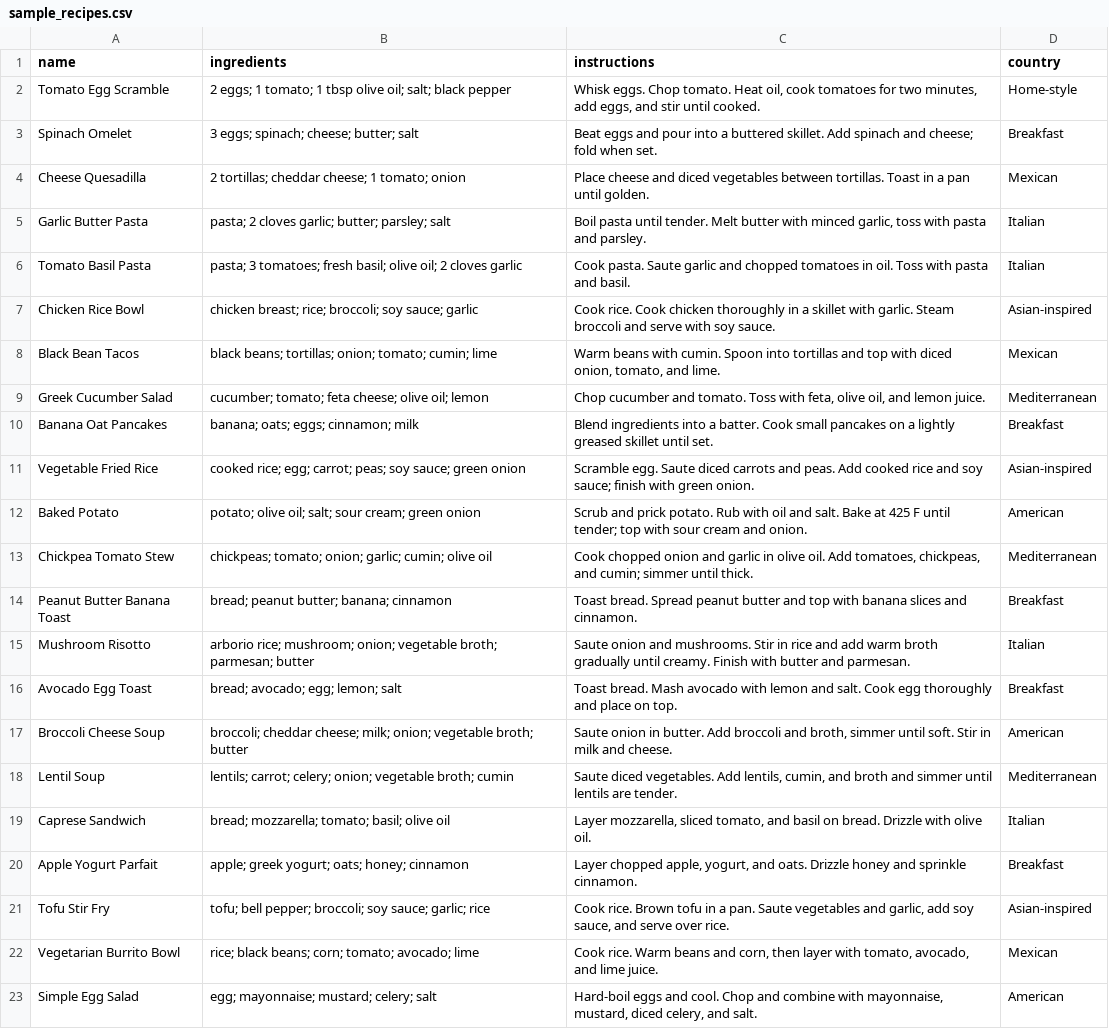
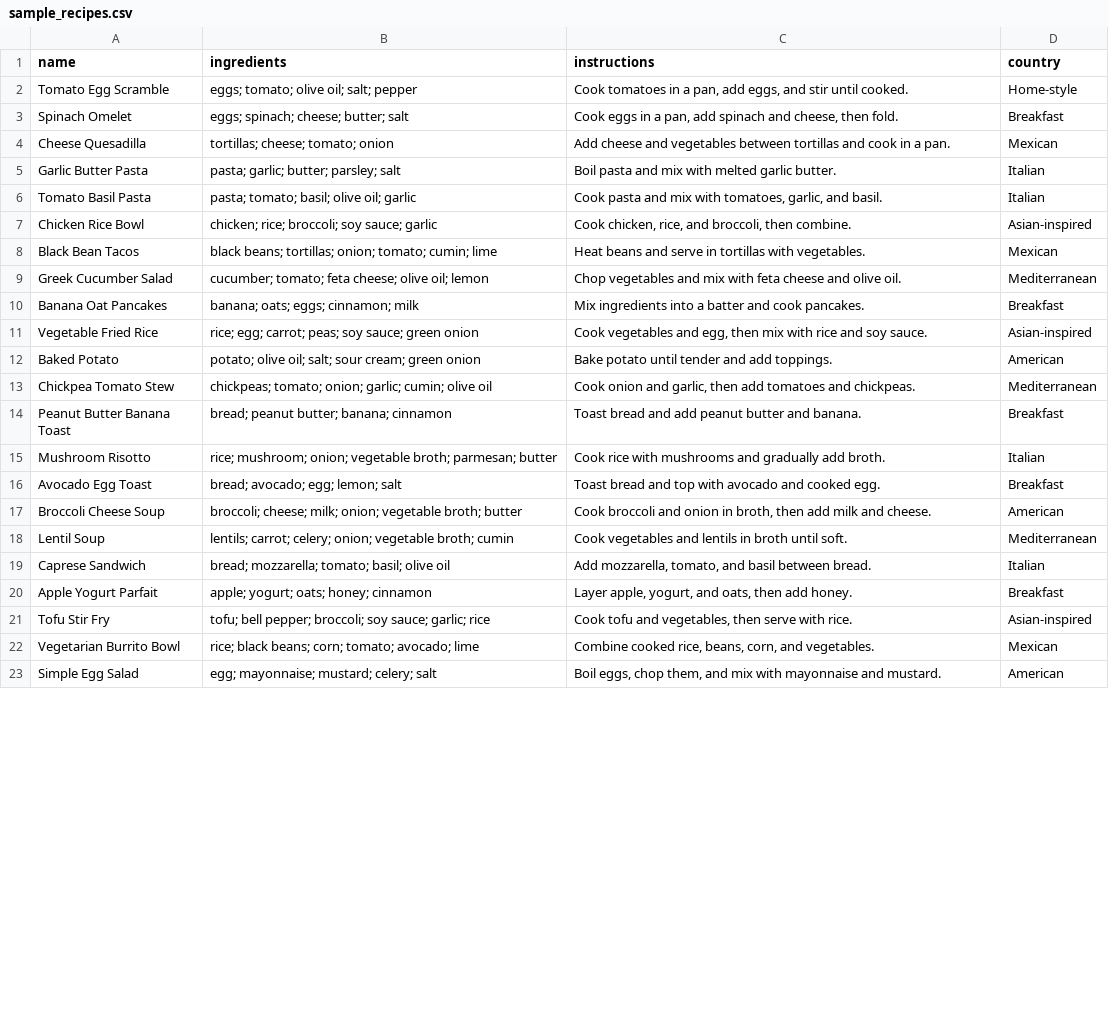
Before and after one commit to HarleenAhluwalia/Smart-Recipe-Recommendation-System, a CSV file: data/sample_recipes.csv, drawn as a sheet; only a part is shown; the diff covers the shown part only; the diff names each change by its address in the sheet, - before the commit and + after, or states it on an @@ line.

Commit message:
Update recipe dataset preprocessing and UI

```diff
--- a/data/sample_recipes.csv
+++ b/data/sample_recipes.csv
-B2 (ingredients): 2 eggs; 1 tomato; 1 tbsp olive oil; salt; black pepper
+B2 (ingredients): eggs; tomato; olive oil; salt; pepper
-C2 (instructions): Whisk eggs. Chop tomato. Heat oil, cook tomatoes for two minutes, add eggs,…
+C2 (instructions): Cook tomatoes in a pan, add eggs,…
-B3 (ingredients): 3 eggs; spinach; cheese; butter; salt
+B3 (ingredients): eggs; spinach; cheese; butter; salt
-C3 (instructions): Beat eggs and pour into a buttered skillet. Add spinach and cheese; fold when set.
+C3 (instructions): Cook eggs in a pan, add spinach and cheese, then fold.
-B4 (ingredients): 2 tortillas; cheddar cheese; 1 tomato; onion
+B4 (ingredients): tortillas; cheese; tomato; onion
-C4 (instructions): Place cheese and diced vegetables between tortillas. Toast in a pan until golden.
+C4 (instructions): Add cheese and vegetables between tortillas and cook in a pan.
-B5 (ingredients): pasta; 2 cloves garlic; butter; parsley; salt
+B5 (ingredients): pasta; garlic; butter; parsley; salt
-C5 (instructions): Boil pasta until tender. Melt butter with minced garlic, toss with pasta and parsley.
+C5 (instructions): Boil pasta and mix with melted garlic butter.
-B6 (ingredients): pasta; 3 tomatoes; fresh basil; olive oil; 2 cloves garlic
+B6 (ingredients): pasta; tomato; basil; olive oil; garlic
-C6 (instructions): Cook pasta. Saute garlic and chopped tomatoes in oil. Toss with pasta and basil.
+C6 (instructions): Cook pasta and mix with tomatoes, garlic, and basil.
-B7 (ingredients): chicken breast; rice; broccoli;…
+B7 (ingredients): chicken; rice; broccoli;…
-C7 (instructions): Cook rice. Cook chicken thoroughly in a skillet with garlic. Steam broccoli and serve with soy sauce.
+C7 (instructions): Cook chicken, rice, and broccoli, then combine.
-C8 (instructions): Warm beans with cumin. Spoon into tortillas and top with diced onion, tomato, and lime.
+C8 (instructions): Heat beans and serve in tortillas with vegetables.
-C9 (instructions): Chop cucumber and tomato. Toss with feta, olive oil, and lemon juice.
+C9 (instructions): Chop vegetables and mix with feta cheese and olive oil.
-C10 (instructions): Blend ingredients into a batter. Cook small pancakes on a lightly greased skillet until set.
+C10 (instructions): Mix ingredients into a batter and cook pancakes.
-B11 (ingredients): cooked rice; egg;…
+B11 (ingredients): rice; egg;…
-C11 (instructions): Scramble egg. Saute diced carrots and peas. Add cooked rice and soy sauce; finish with green onion.
+C11 (instructions): Cook vegetables and egg, then mix with rice and soy sauce.
-C12 (instructions): Scrub and prick potato. Rub with oil and salt. Bake at 425 F until tender; top with sour cream and onion.
+C12 (instructions): Bake potato until tender and add toppings.
-C13 (instructions): Cook chopped onion and garlic in olive oil. Add tomatoes, chickpeas, and cumin; simmer until thick.
+C13 (instructions): Cook onion and garlic, then add tomatoes and chickpeas.
-C14 (instructions): Toast bread. Spread peanut butter and top with banana slices and cinnamon.
+C14 (instructions): Toast bread and add peanut butter and banana.
-B15 (ingredients): arborio rice; mushroom;…
+B15 (ingredients): rice; mushroom;…
-C15 (instructions): Saute onion and mushrooms. Stir in rice and add warm broth gradually until creamy. Finish with butter and parmesan.
+C15 (instructions): Cook rice with mushrooms and gradually add broth.
-C16 (instructions): Toast bread. Mash avocado with lemon and salt. Cook egg thoroughly and place on top.
+C16 (instructions): Toast bread and top with avocado and cooked egg.
-B17 (ingredients): broccoli; cheddar cheese; milk;…
+B17 (ingredients): broccoli; cheese; milk;…
-C17 (instructions): Saute onion in butter. Add broccoli and broth, simmer until soft. Stir in milk and…
+C17 (instructions): Cook broccoli and onion in broth, then add milk and…
-C18 (instructions): Saute diced vegetables. Add lentils, cumin, and broth and simmer until lentils are tender.
+C18 (instructions): Cook vegetables and lentils in broth until soft.
-C19 (instructions): Layer mozzarella, sliced tomato, and basil on bread. Drizzle with olive oil.
+C19 (instructions): Add mozzarella, tomato, and basil between bread.
-B20 (ingredients): apple; greek yogurt; oats; honey; cinnamon
+B20 (ingredients): apple; yogurt; oats; honey; cinnamon
-C20 (instructions): Layer chopped apple, yogurt, and oats. Drizzle honey and sprinkle cinnamon.
+C20 (instructions): Layer apple, yogurt, and oats, then add honey.
-C21 (instructions): Cook rice. Brown tofu in a pan. Saute vegetables and garlic, add soy sauce, and serve over rice.
+C21 (instructions): Cook tofu and vegetables, then serve with rice.
-C22 (instructions): Cook rice. Warm beans and corn, then layer with tomato, avocado, and lime juice.
+C22 (instructions): Combine cooked rice, beans, corn, and vegetables.
-C23 (instructions): Hard-boil eggs and cool. Chop and combine with mayonnaise, mustard, diced celery, and salt.
+C23 (instructions): Boil eggs, chop them, and mix with mayonnaise and mustard.
```
Also changed, not shown: 2 edited cells elsewhere in this file, 1 other file.
